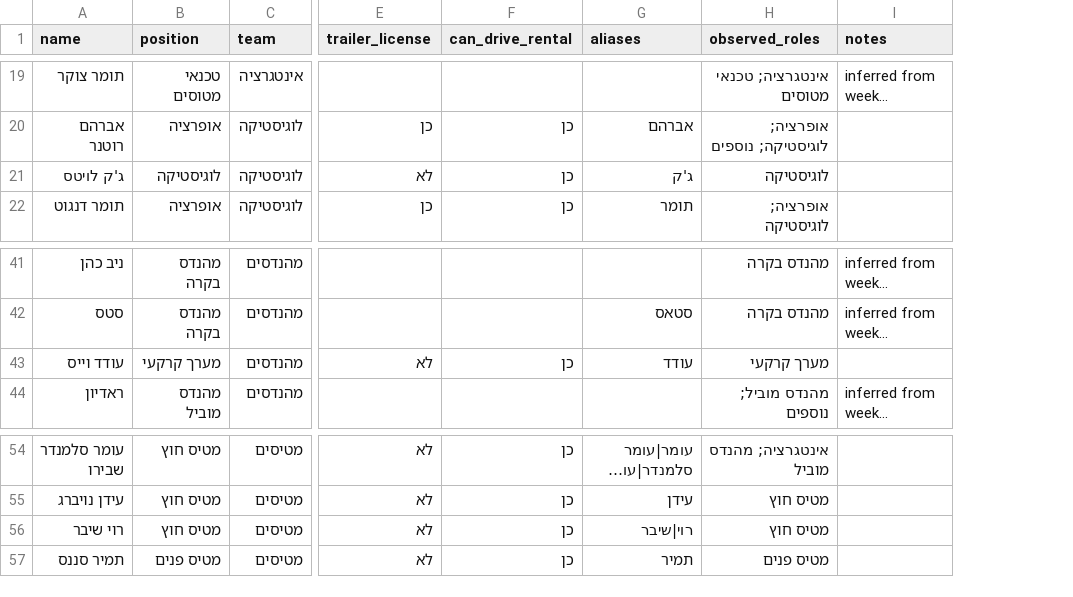
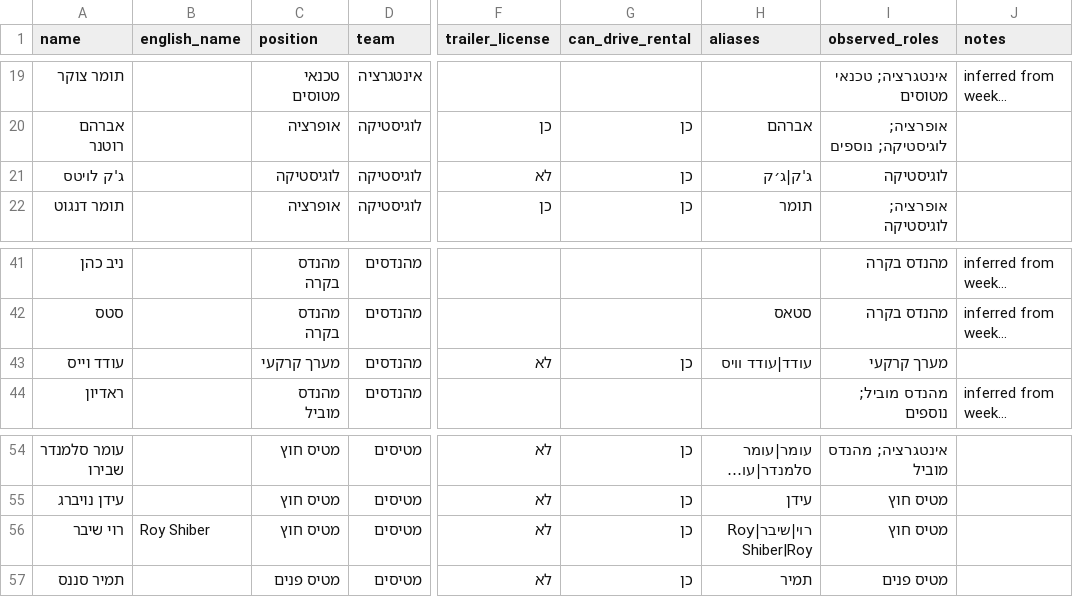
Before and after one commit to jacklewittes-commits/Codex-operations-agent, a CSV file: data/members.csv, drawn as a sheet; only a part is shown, gaps mark what is left out; long unchanged cells end in …; addresses are those after the commit; the diff covers the shown part only; the diff names each change by its address in the sheet, - before the commit and + after, or states it on an @@ line.

```diff
--- a/data/members.csv
+++ b/data/members.csv
+column B (english_name), row 56: Roy Shiber
-H21 (aliases): ג'ק
+H21 (aliases): ג'ק|ג׳ק
-H43 (aliases): עודד
+H43 (aliases): עודד|עודד וויס
-H56 (aliases): רוי|שיבר
+H56 (aliases): רוי|שיבר|Roy Shiber|Roy
```
Also changed, not shown: 13 added rows and 1 edited cell elsewhere in this file, data/food_catering_ein_yahav.csv, data/vehicles.csv, 11 other files.
